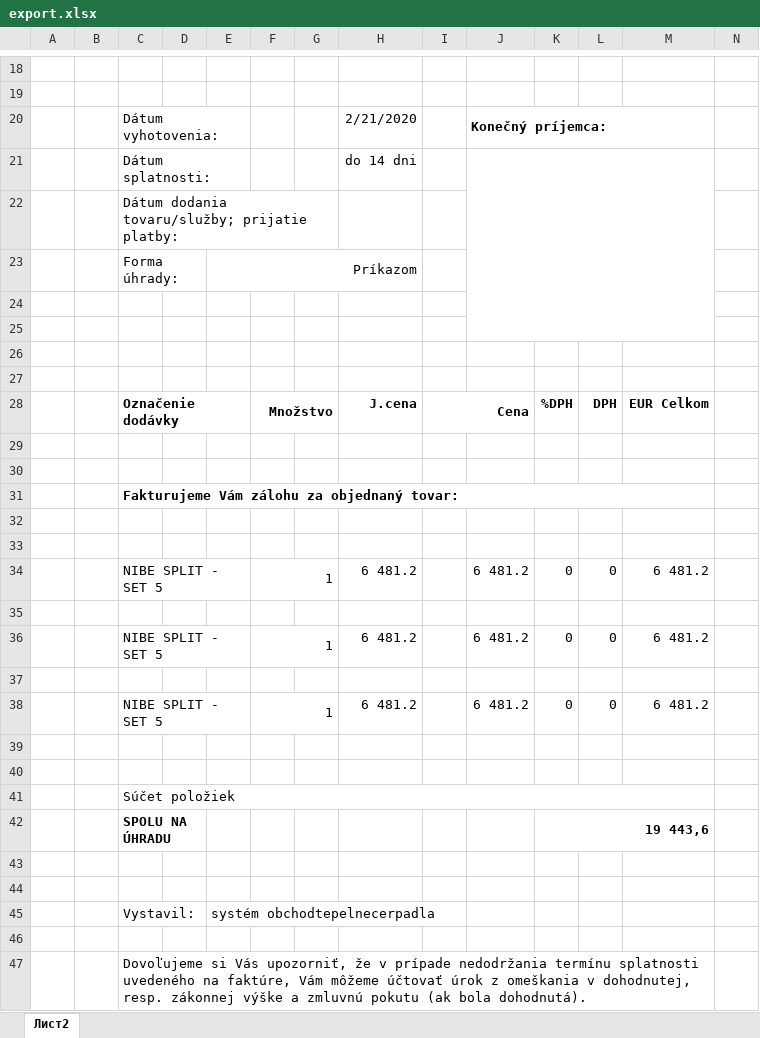
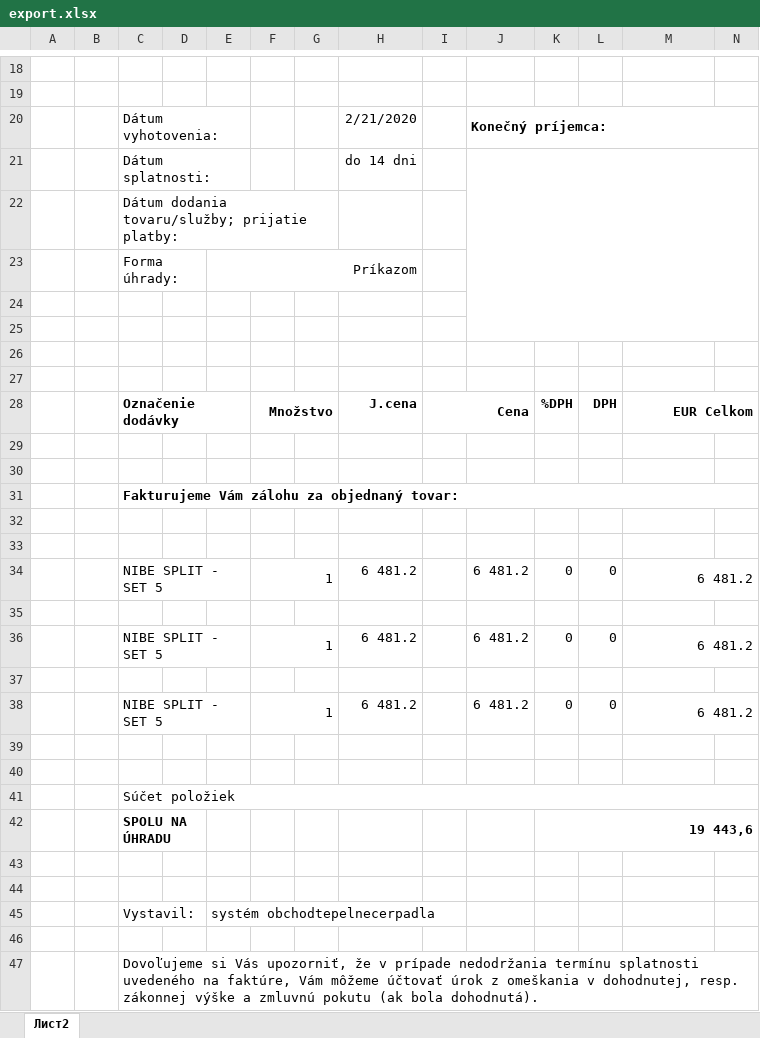
Before and after one commit to qweeex/heatcool-excel, an Excel workbook: doxs/export.xlsx, sheet Лист2, drawn as a sheet; only a part is shown, gaps mark what is left out; values as stored, in another font and other column widths than the file's, no borders; removed rows and columns are numbered as before the commit, all else as after; the diff covers the shown part only; the diff names each change by its address in the sheet, - before the commit and + after, or states it on an @@ line.

Commit message:
26.02.2020

```diff
--- a/doxs/export.xlsx (sheet Лист2)
+++ b/doxs/export.xlsx (sheet Лист2)
-J20:M20 merged
+J20:N20 merged
-J21:M25 merged
+J21:N25 merged
+M28:N28 merged
-C31:M31 merged
+C31:N31 merged
+M34:N34 merged
+M36:N36 merged
+M38:N38 merged
-C41:M41 merged
+C41:N41 merged
-K42:M42 merged
+K42:N42 merged
-C47:M48 merged
+C47:N48 merged
```
Also changed, not shown: 1 added row, 1 removed row, 5 edited cells and merged cells elsewhere in this sheet.
